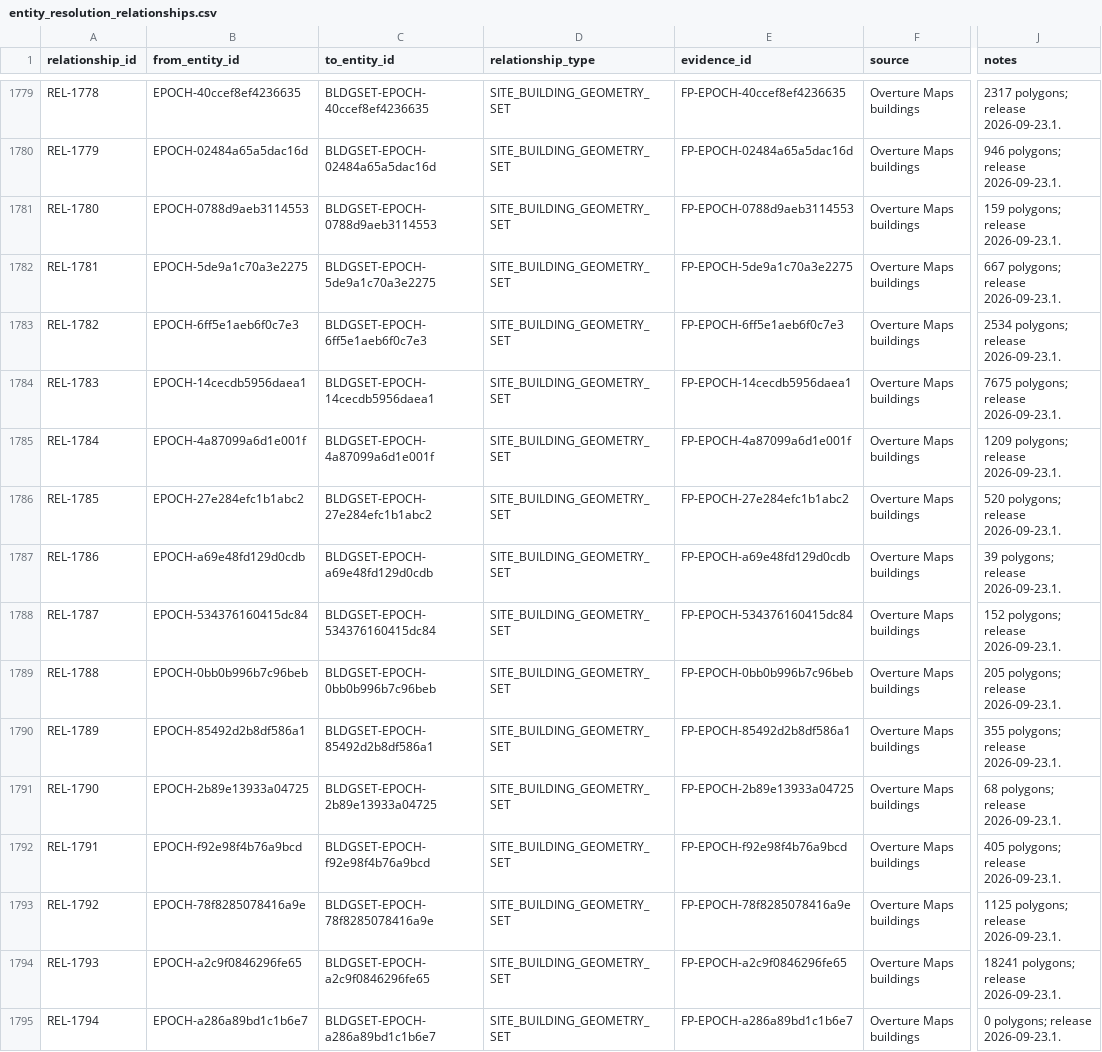
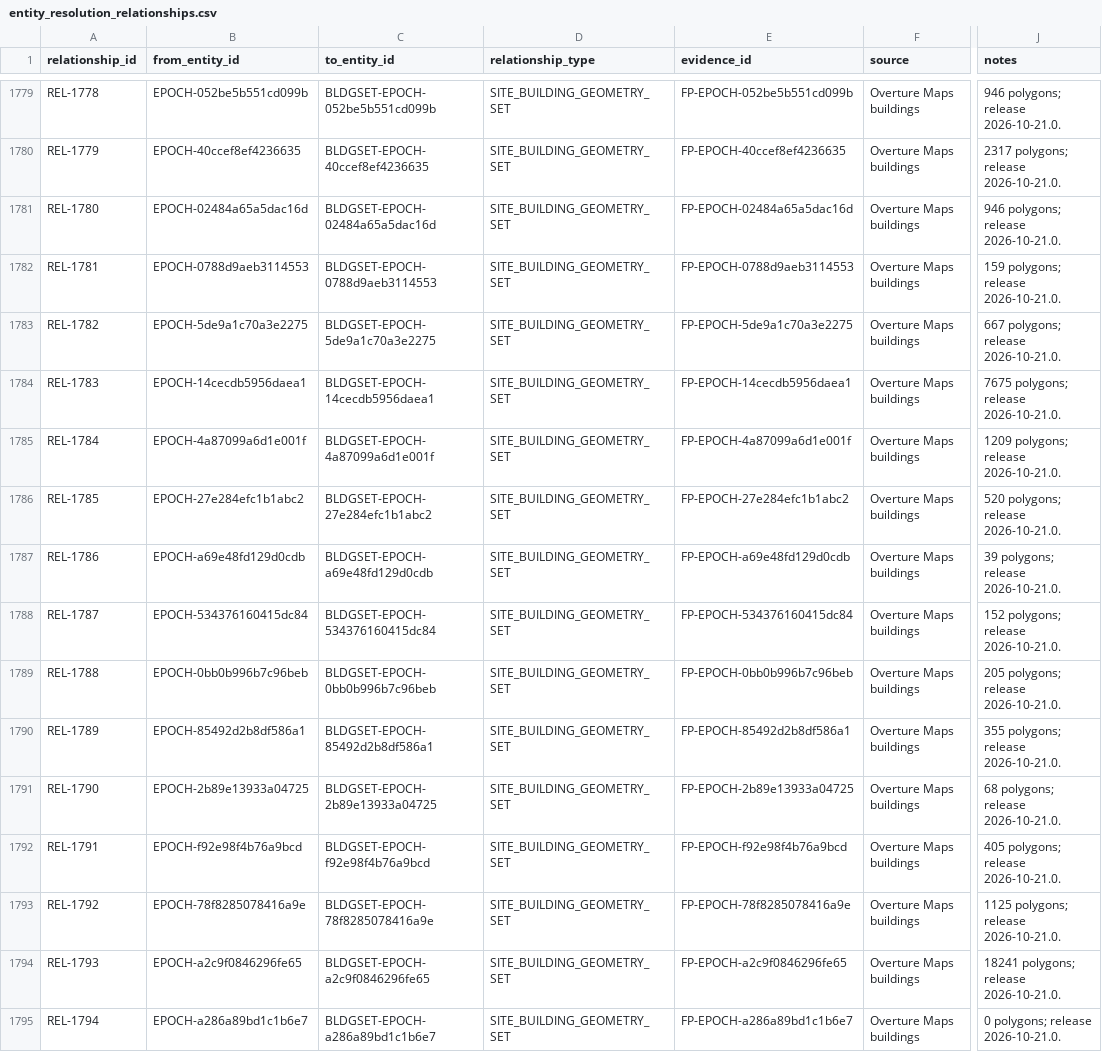
Before and after one commit to AnonRish/continental-load-registry, a CSV file: data/track3/entity_resolution_relationships.csv, drawn as a sheet; only a part is shown, gaps mark what is left out; the diff covers the shown part only; the diff names each change by its address in the sheet, - before the commit and + after, or states it on an @@ line.

```diff
--- a/data/track3/entity_resolution_relationships.csv
+++ b/data/track3/entity_resolution_relationships.csv
-B1779 (from_entity_id): EPOCH-40ccef8ef4236635
+B1779 (from_entity_id): EPOCH-052be5b551cd099b
-C1779 (to_entity_id): BLDGSET-EPOCH-40ccef8ef4236635
+C1779 (to_entity_id): BLDGSET-EPOCH-052be5b551cd099b
-E1779 (evidence_id): FP-EPOCH-40ccef8ef4236635
+E1779 (evidence_id): FP-EPOCH-052be5b551cd099b
-J1779 (notes): 2317 polygons; release 2026-09-23.1.
+J1779 (notes): 946 polygons; release 2026-10-21.0.
-B1780 (from_entity_id): EPOCH-02484a65a5dac16d
+B1780 (from_entity_id): EPOCH-40ccef8ef4236635
-C1780 (to_entity_id): BLDGSET-EPOCH-02484a65a5dac16d
+C1780 (to_entity_id): BLDGSET-EPOCH-40ccef8ef4236635
-E1780 (evidence_id): FP-EPOCH-02484a65a5dac16d
+E1780 (evidence_id): FP-EPOCH-40ccef8ef4236635
-J1780 (notes): 946 polygons; release 2026-09-23.1.
+J1780 (notes): 2317 polygons; release 2026-10-21.0.
-B1781 (from_entity_id): EPOCH-0788d9aeb3114553
+B1781 (from_entity_id): EPOCH-02484a65a5dac16d
-C1781 (to_entity_id): BLDGSET-EPOCH-0788d9aeb3114553
+C1781 (to_entity_id): BLDGSET-EPOCH-02484a65a5dac16d
-E1781 (evidence_id): FP-EPOCH-0788d9aeb3114553
+E1781 (evidence_id): FP-EPOCH-02484a65a5dac16d
-J1781 (notes): 159 polygons; release 2026-09-23.1.
+J1781 (notes): 946 polygons; release 2026-10-21.0.
-B1782 (from_entity_id): EPOCH-5de9a1c70a3e2275
+B1782 (from_entity_id): EPOCH-0788d9aeb3114553
-C1782 (to_entity_id): BLDGSET-EPOCH-5de9a1c70a3e2275
+C1782 (to_entity_id): BLDGSET-EPOCH-0788d9aeb3114553
-E1782 (evidence_id): FP-EPOCH-5de9a1c70a3e2275
+E1782 (evidence_id): FP-EPOCH-0788d9aeb3114553
-J1782 (notes): 667 polygons; release 2026-09-23.1.
+J1782 (notes): 159 polygons; release 2026-10-21.0.
-B1783 (from_entity_id): EPOCH-6ff5e1aeb6f0c7e3
+B1783 (from_entity_id): EPOCH-5de9a1c70a3e2275
-C1783 (to_entity_id): BLDGSET-EPOCH-6ff5e1aeb6f0c7e3
+C1783 (to_entity_id): BLDGSET-EPOCH-5de9a1c70a3e2275
-E1783 (evidence_id): FP-EPOCH-6ff5e1aeb6f0c7e3
+E1783 (evidence_id): FP-EPOCH-5de9a1c70a3e2275
-J1783 (notes): 2534 polygons; release 2026-09-23.1.
+J1783 (notes): 667 polygons; release 2026-10-21.0.
-J1784 (notes): 7675 polygons; release 2026-09-23.1.
+J1784 (notes): 7675 polygons; release 2026-10-21.0.
-J1785 (notes): 1209 polygons; release 2026-09-23.1.
+J1785 (notes): 1209 polygons; release 2026-10-21.0.
-J1786 (notes): 520 polygons; release 2026-09-23.1.
+J1786 (notes): 520 polygons; release 2026-10-21.0.
-J1787 (notes): 39 polygons; release 2026-09-23.1.
+J1787 (notes): 39 polygons; release 2026-10-21.0.
-J1788 (notes): 152 polygons; release 2026-09-23.1.
+J1788 (notes): 152 polygons; release 2026-10-21.0.
-J1789 (notes): 205 polygons; release 2026-09-23.1.
+J1789 (notes): 205 polygons; release 2026-10-21.0.
-J1790 (notes): 355 polygons; release 2026-09-23.1.
+J1790 (notes): 355 polygons; release 2026-10-21.0.
-J1791 (notes): 68 polygons; release 2026-09-23.1.
+J1791 (notes): 68 polygons; release 2026-10-21.0.
-J1792 (notes): 405 polygons; release 2026-09-23.1.
+J1792 (notes): 405 polygons; release 2026-10-21.0.
-J1793 (notes): 1125 polygons; release 2026-09-23.1.
+J1793 (notes): 1125 polygons; release 2026-10-21.0.
-J1794 (notes): 18241 polygons; release 2026-09-23.1.
+J1794 (notes): 18241 polygons; release 2026-10-21.0.
-J1795 (notes): 0 polygons; release 2026-09-23.1.
+J1795 (notes): 0 polygons; release 2026-10-21.0.
```
Also changed, not shown: 108 edited cells elsewhere in this file, data/track3/entity_resolution_entities.csv, 1 other file.
